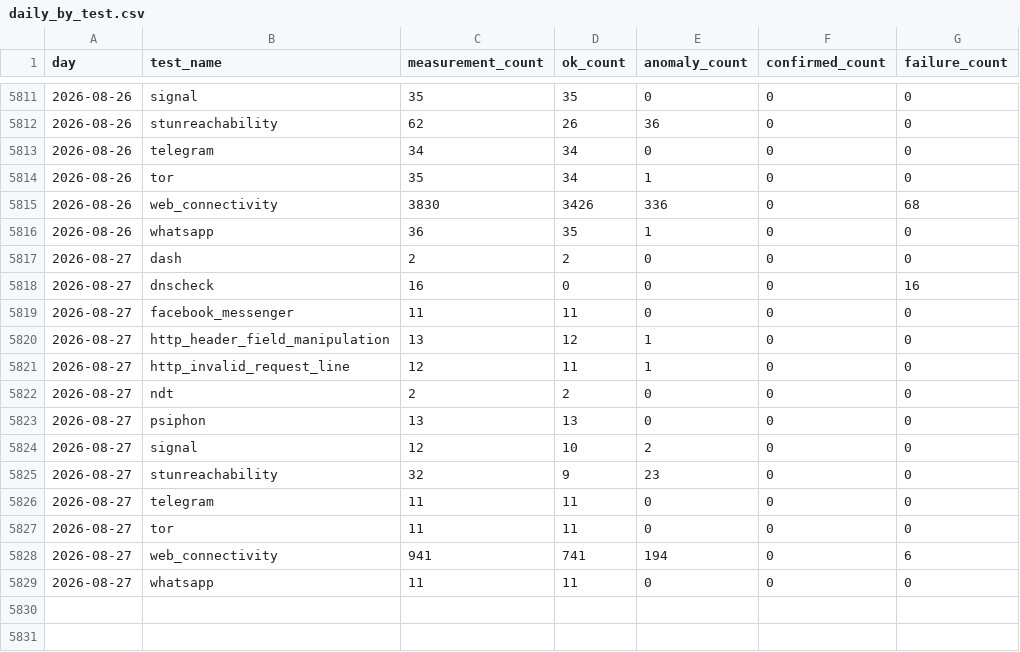
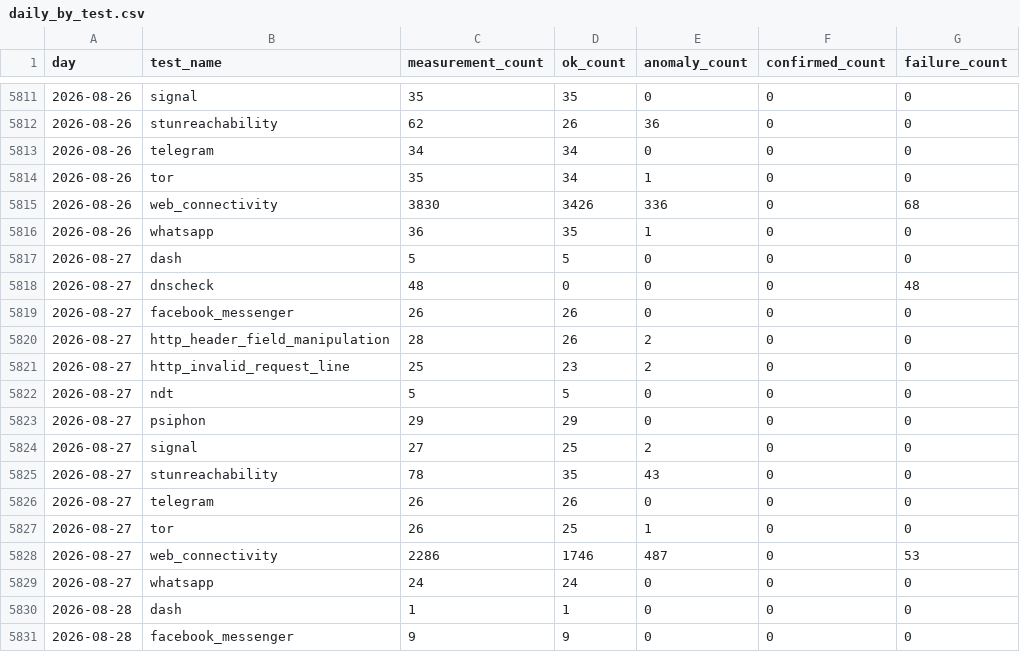
Before and after one commit to FreeTheDotYE/ye-censorship-evidence, a CSV file: data/aggregates/daily_by_test.csv, drawn as a sheet; only a part is shown, gaps mark what is left out; the diff covers the shown part only.

```diff
--- a/data/aggregates/daily_by_test.csv
+++ b/data/aggregates/daily_by_test.csv
@@ -5816,14 +5816,16 @@ day,test_name,measurement_count,ok_count,anomaly_count,confirmed_count,failure_c
 2026-08-26,whatsapp,36,35,1,0,0
-2026-08-27,dash,2,2,0,0,0
-2026-08-27,dnscheck,16,0,0,0,16
-2026-08-27,facebook_messenger,11,11,0,0,0
-2026-08-27,http_header_field_manipulation,13,12,1,0,0
-2026-08-27,http_invalid_request_line,12,11,1,0,0
-2026-08-27,ndt,2,2,0,0,0
-2026-08-27,psiphon,13,13,0,0,0
-2026-08-27,signal,12,10,2,0,0
-2026-08-27,stunreachability,32,9,23,0,0
-2026-08-27,telegram,11,11,0,0,0
-2026-08-27,tor,11,11,0,0,0
-2026-08-27,web_connectivity,941,741,194,0,6
-2026-08-27,whatsapp,11,11,0,0,0
+2026-08-27,dash,5,5,0,0,0
+2026-08-27,dnscheck,48,0,0,0,48
+2026-08-27,facebook_messenger,26,26,0,0,0
+2026-08-27,http_header_field_manipulation,28,26,2,0,0
+2026-08-27,http_invalid_request_line,25,23,2,0,0
+2026-08-27,ndt,5,5,0,0,0
+2026-08-27,psiphon,29,29,0,0,0
+2026-08-27,signal,27,25,2,0,0
+2026-08-27,stunreachability,78,35,43,0,0
+2026-08-27,telegram,26,26,0,0,0
+2026-08-27,tor,26,25,1,0,0
+2026-08-27,web_connectivity,2286,1746,487,0,53
+2026-08-27,whatsapp,24,24,0,0,0
+2026-08-28,dash,1,1,0,0,0
+2026-08-28,facebook_messenger,9,9,0,0,0
```
Also changed, not shown: 10 added rows elsewhere in this file, data/aggregates/daily_by_network.csv, data/events/index.csv, 10 other files.
